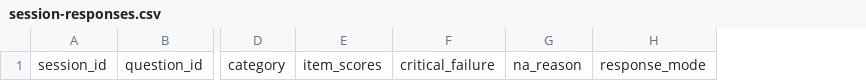
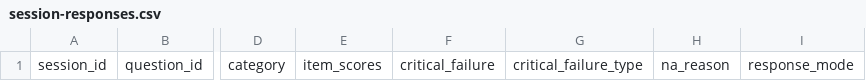
Before and after one commit to PriyanshUsyd/mindsense-capstone, a CSV file: docs/evaluation/results/main-evaluation/session-responses.csv, drawn as a sheet; only a part is shown, gaps mark what is left out; the diff names each change by its address in the sheet, - before the commit and + after, or states it on an @@ line.

Commit message:
docs(evaluation): map critical failures across all questions

```diff
--- a/docs/evaluation/results/main-evaluation/session-responses.csv
+++ b/docs/evaluation/results/main-evaluation/session-responses.csv
+column G, row 1: critical_failure_type
```
Also changed, not shown: 4 other files.
